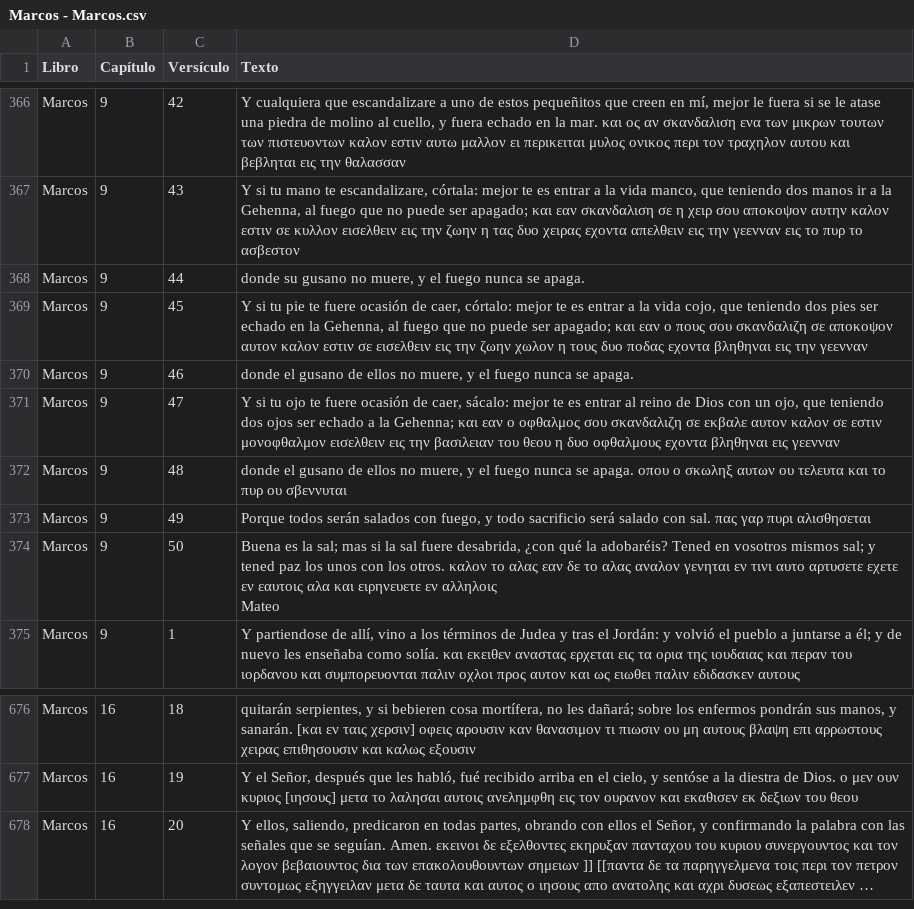
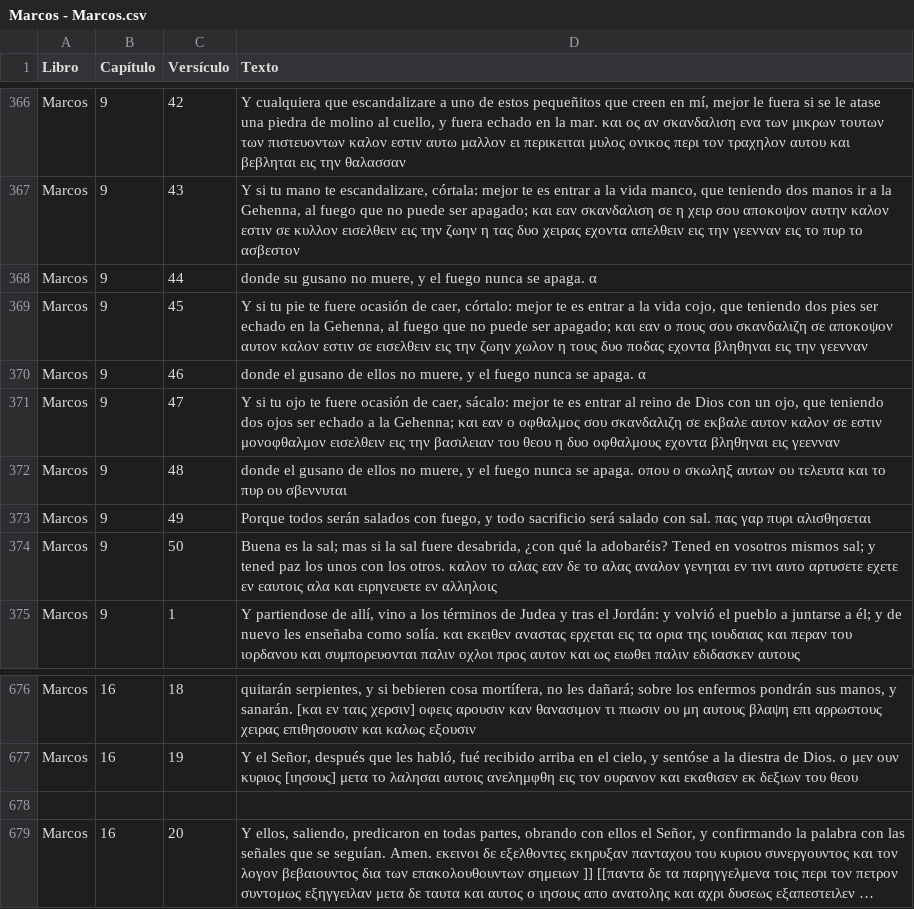
Before and after one commit to consupalabrahoy-cloud/unoaunointerlineal, a CSV file: Marcos - Marcos.csv, drawn as a sheet; only a part is shown, gaps mark what is left out; long unchanged cells end in …; ↵ is a line break in a cell; the diff names each change by its address in the sheet, - before the commit and + after, or states it on an @@ line.

Commit message:
Update Marcos - Marcos.csv

```diff
--- a/Marcos - Marcos.csv
+++ b/Marcos - Marcos.csv
-D368 (Texto): …se apaga.
+D368 (Texto): …se apaga. α
-D370 (Texto): …se apaga.
+D370 (Texto): …se apaga. α
-D374 (Texto): …εν αλληλοις ↵ Mateo
+D374 (Texto): …εν αλληλοις
+row 678: (empty)
```
